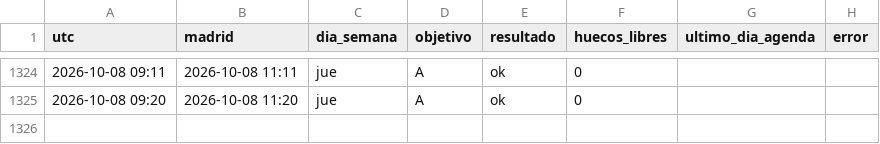
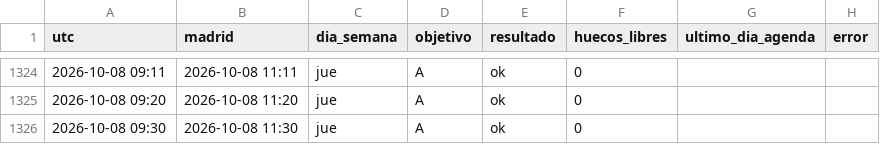
Before and after one commit to neemgoca/sync-log, a CSV file: data/checks.csv, drawn as a sheet; only a part is shown, gaps mark what is left out; the diff names each change by its address in the sheet, - before the commit and + after, or states it on an @@ line.

Commit message:
check 2026-10-08 09:30

```diff
--- a/data/checks.csv
+++ b/data/checks.csv
+row 1326: 2026-10-08 09:30 | 2026-10-08 11:30 | jue | A | ok | 0
```
